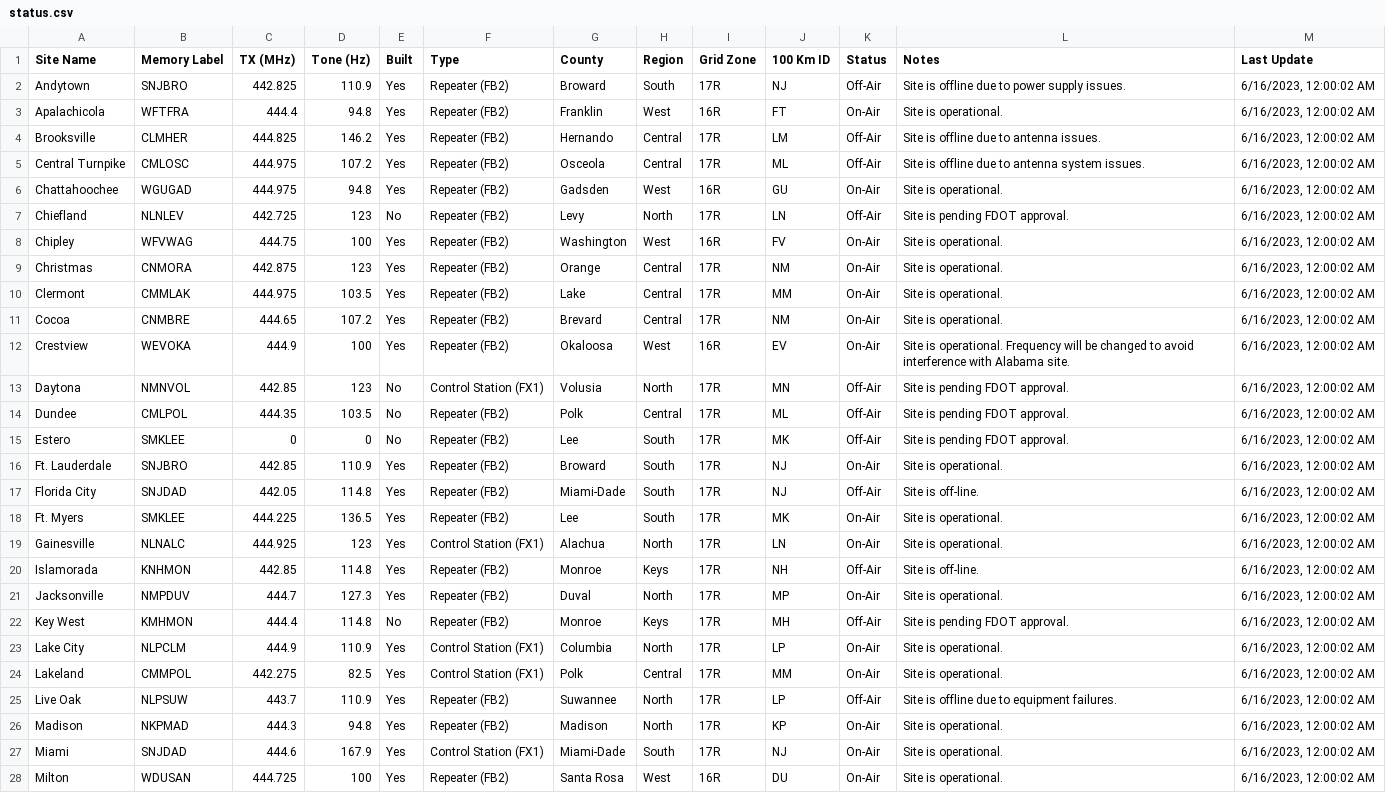
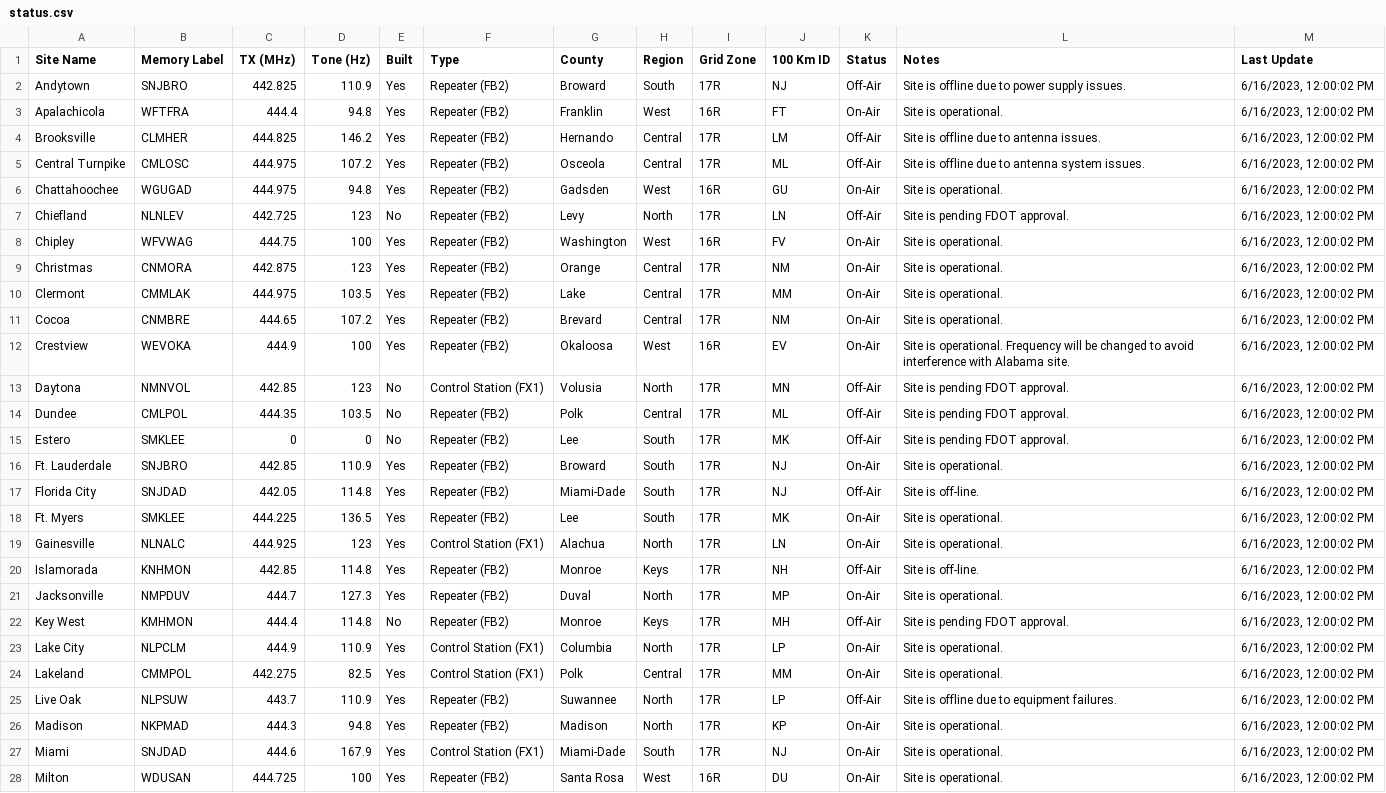
Before and after one commit to anars/SARnet, a CSV file: status.csv, drawn as a sheet; only a part is shown; the diff covers the shown part only; the diff names each change by its address in the sheet, - before the commit and + after, or states it on an @@ line.

```diff
--- a/status.csv
+++ b/status.csv
-M2:M28 (Last Update): 6/16/2023, 12:00:02 AM
+M2:M28 (Last Update): 6/16/2023, 12:00:02 PM
```
Also changed, not shown: 17 edited cells elsewhere in this file, 3 other files.
